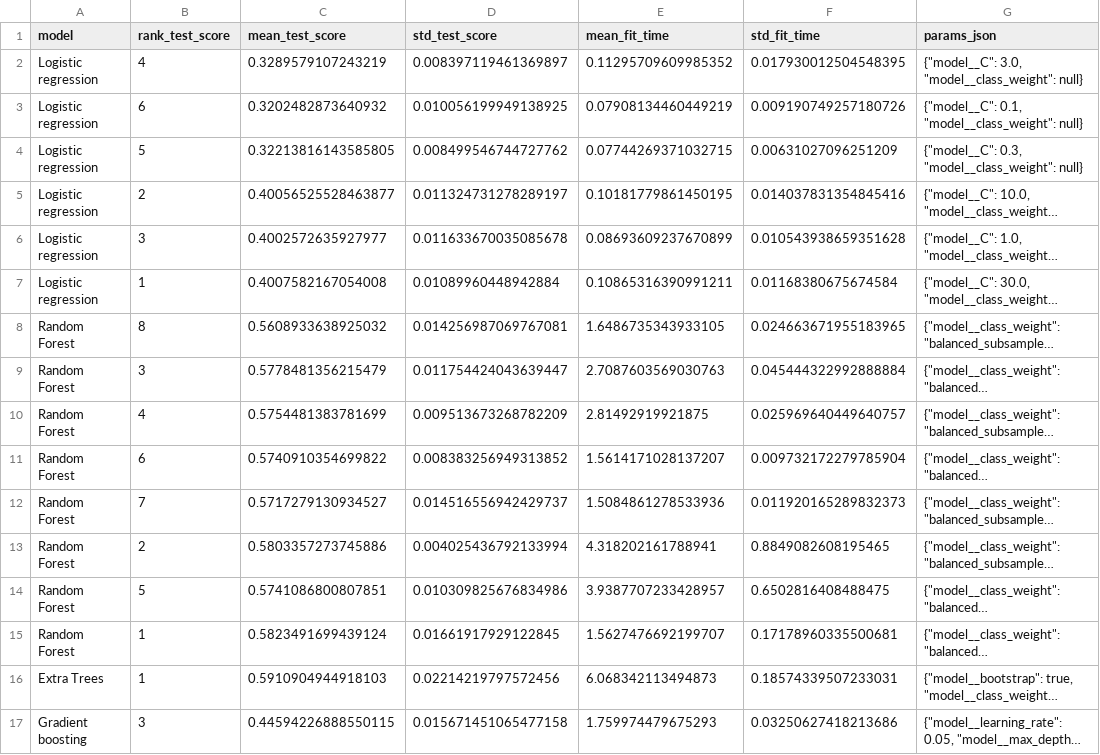
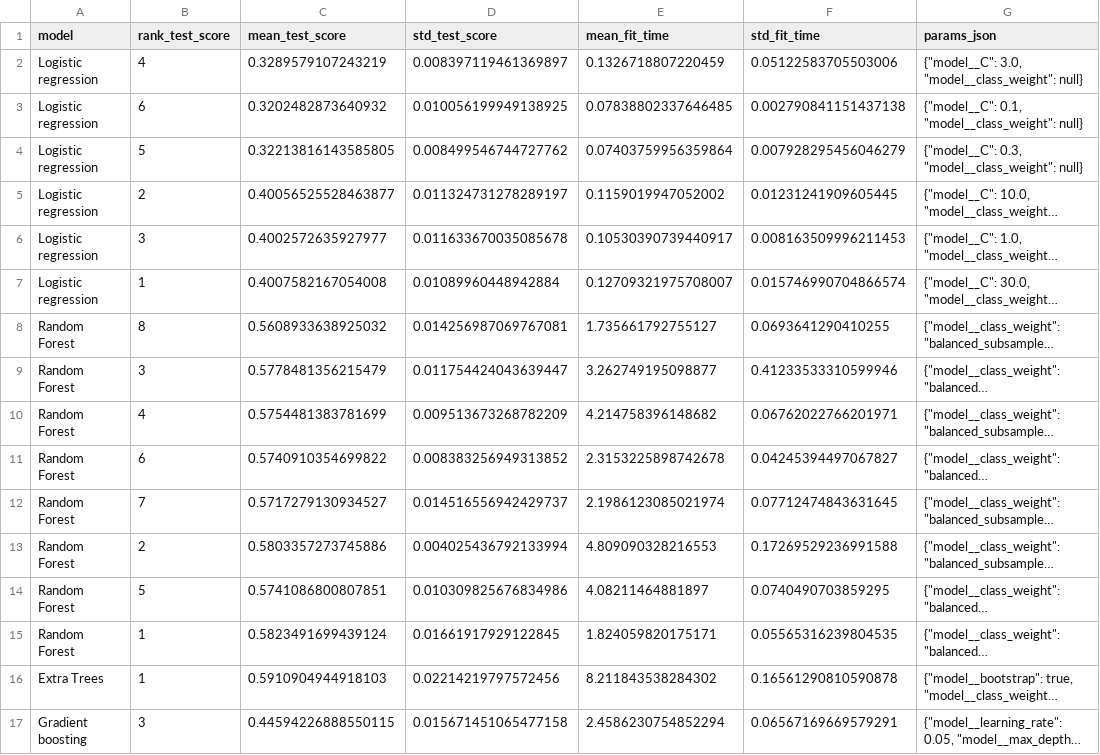
Before and after one commit to Vojtech-Houlik/IEQ-paper, a CSV file: 03_Code/ieq_paper/02_outputs/tables/hyperparameter_tuning_cv_results.csv, drawn as a sheet; only a part is shown; long unchanged cells end in …; the diff covers the shown part only; the diff names each change by its address in the sheet, - before the commit and + after, or states it on an @@ line.

```diff
--- a/03_Code/ieq_paper/02_outputs/tables/hyperparameter_tuning_cv_results.csv
+++ b/03_Code/ieq_paper/02_outputs/tables/hyperparameter_tuning_cv_results.csv
-E2 (mean_fit_time): 0.11295709609985352
+E2 (mean_fit_time): 0.1326718807220459
-F2 (std_fit_time): 0.017930012504548395
+F2 (std_fit_time): 0.05122583705503006
-E3 (mean_fit_time): 0.07908134460449219
+E3 (mean_fit_time): 0.07838802337646485
-F3 (std_fit_time): 0.009190749257180726
+F3 (std_fit_time): 0.002790841151437138
-E4 (mean_fit_time): 0.07744269371032715
+E4 (mean_fit_time): 0.07403759956359864
-F4 (std_fit_time): 0.00631027096251209
+F4 (std_fit_time): 0.007928295456046279
-E5 (mean_fit_time): 0.10181779861450195
+E5 (mean_fit_time): 0.1159019947052002
-F5 (std_fit_time): 0.014037831354845416
+F5 (std_fit_time): 0.01231241909605445
-E6 (mean_fit_time): 0.08693609237670899
+E6 (mean_fit_time): 0.10530390739440917
-F6 (std_fit_time): 0.010543938659351628
+F6 (std_fit_time): 0.008163509996211453
-E7 (mean_fit_time): 0.10865316390991211
+E7 (mean_fit_time): 0.12709321975708007
-F7 (std_fit_time): 0.01168380675674584
+F7 (std_fit_time): 0.015746990704866574
-E8 (mean_fit_time): 1.6486735343933105
+E8 (mean_fit_time): 1.735661792755127
-F8 (std_fit_time): 0.024663671955183965
+F8 (std_fit_time): 0.0693641290410255
-E9 (mean_fit_time): 2.7087603569030763
+E9 (mean_fit_time): 3.262749195098877
-F9 (std_fit_time): 0.045444322992888884
+F9 (std_fit_time): 0.41233533310599946
-E10 (mean_fit_time): 2.81492919921875
+E10 (mean_fit_time): 4.214758396148682
-F10 (std_fit_time): 0.025969640449640757
+F10 (std_fit_time): 0.06762022766201971
-E11 (mean_fit_time): 1.5614171028137207
+E11 (mean_fit_time): 2.3153225898742678
-F11 (std_fit_time): 0.009732172279785904
+F11 (std_fit_time): 0.04245394497067827
-E12 (mean_fit_time): 1.5084861278533936
+E12 (mean_fit_time): 2.1986123085021974
-F12 (std_fit_time): 0.011920165289832373
+F12 (std_fit_time): 0.07712474843631645
-E13 (mean_fit_time): 4.318202161788941
+E13 (mean_fit_time): 4.809090328216553
-F13 (std_fit_time): 0.8849082608195465
+F13 (std_fit_time): 0.17269529236991588
-E14 (mean_fit_time): 3.9387707233428957
+E14 (mean_fit_time): 4.08211464881897
-F14 (std_fit_time): 0.6502816408488475
+F14 (std_fit_time): 0.0740490703859295
-E15 (mean_fit_time): 1.5627476692199707
+E15 (mean_fit_time): 1.824059820175171
-F15 (std_fit_time): 0.17178960335500681
+F15 (std_fit_time): 0.05565316239804535
-E16 (mean_fit_time): 6.068342113494873
+E16 (mean_fit_time): 8.211843538284302
-F16 (std_fit_time): 0.18574339507233031
+F16 (std_fit_time): 0.16561290810590878
-E17 (mean_fit_time): 1.759974479675293
+E17 (mean_fit_time): 2.4586230754852294
-F17 (std_fit_time): 0.03250627418213686
+F17 (std_fit_time): 0.06567169669579291
```
Also changed, not shown: 24 edited cells elsewhere in this file, 03_Code/ieq_paper/02_outputs/tables/model_comparison_5fold_folds.csv, 03_Code/ieq_paper/02_outputs/tables/model_comparison_5fold_summary.csv, 31 other files.
